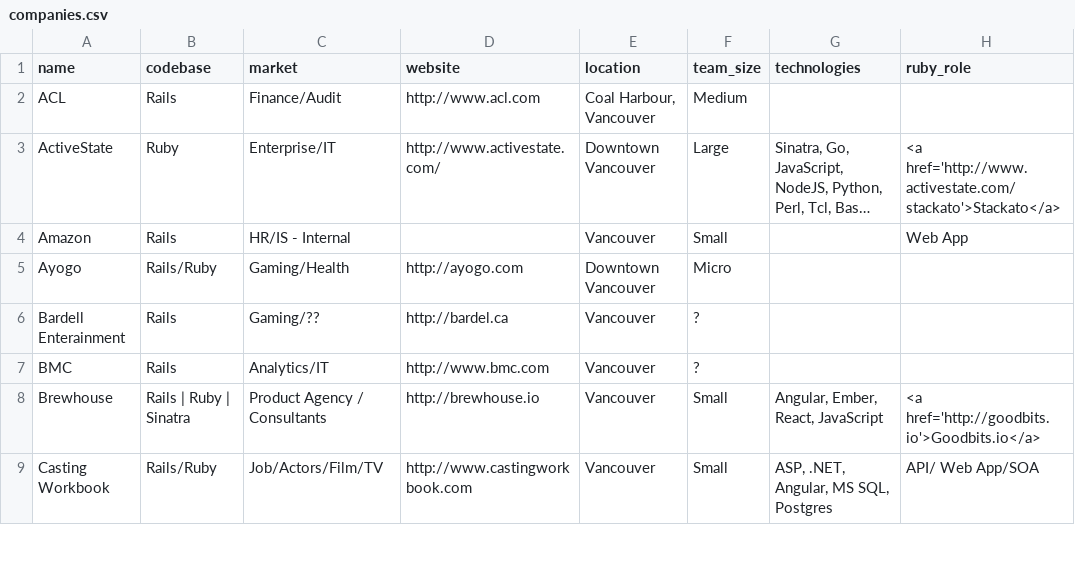
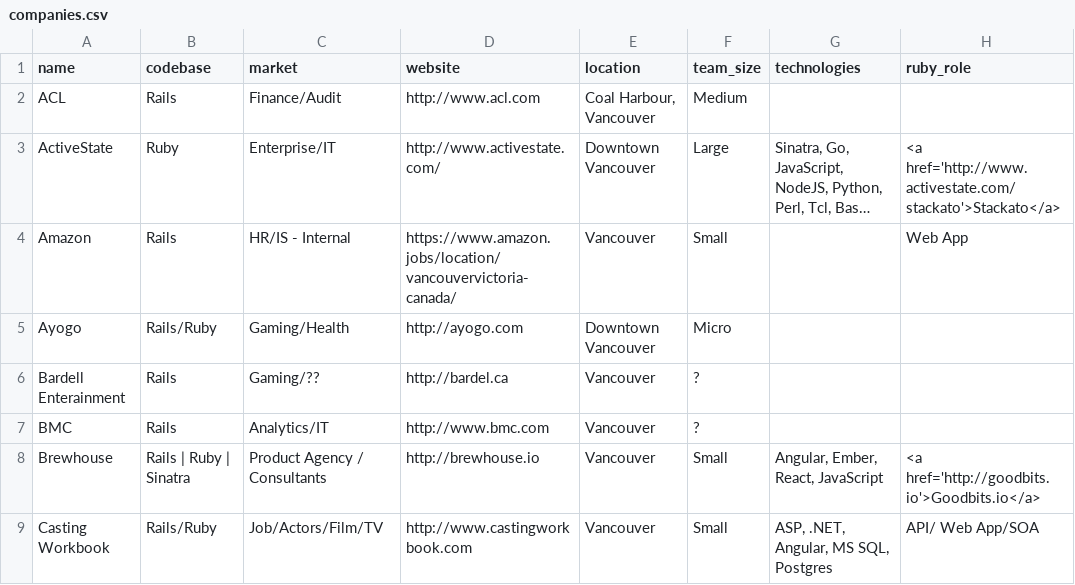
Before and after one commit to vanruby/vanruby.github.io, a CSV file: _data/companies.csv, drawn as a sheet; only a part is shown; long unchanged cells end in …; the diff names each change by its address in the sheet, - before the commit and + after, or states it on an @@ line.

Commit message:
Add link to Amazon Vancouver jobs page

```diff
--- a/_data/companies.csv
+++ b/_data/companies.csv
-D4 (website): (empty)
+D4 (website): https://www.amazon.jobs/location/vancouvervictoria-canada/
```
